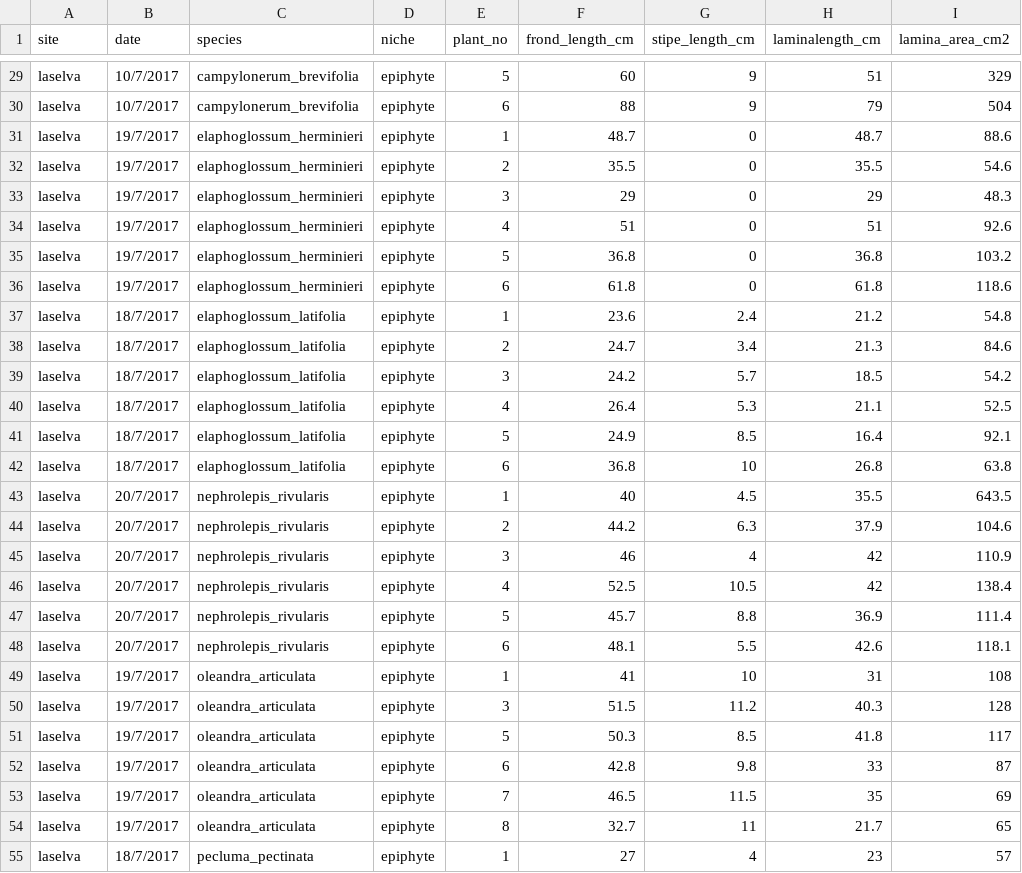
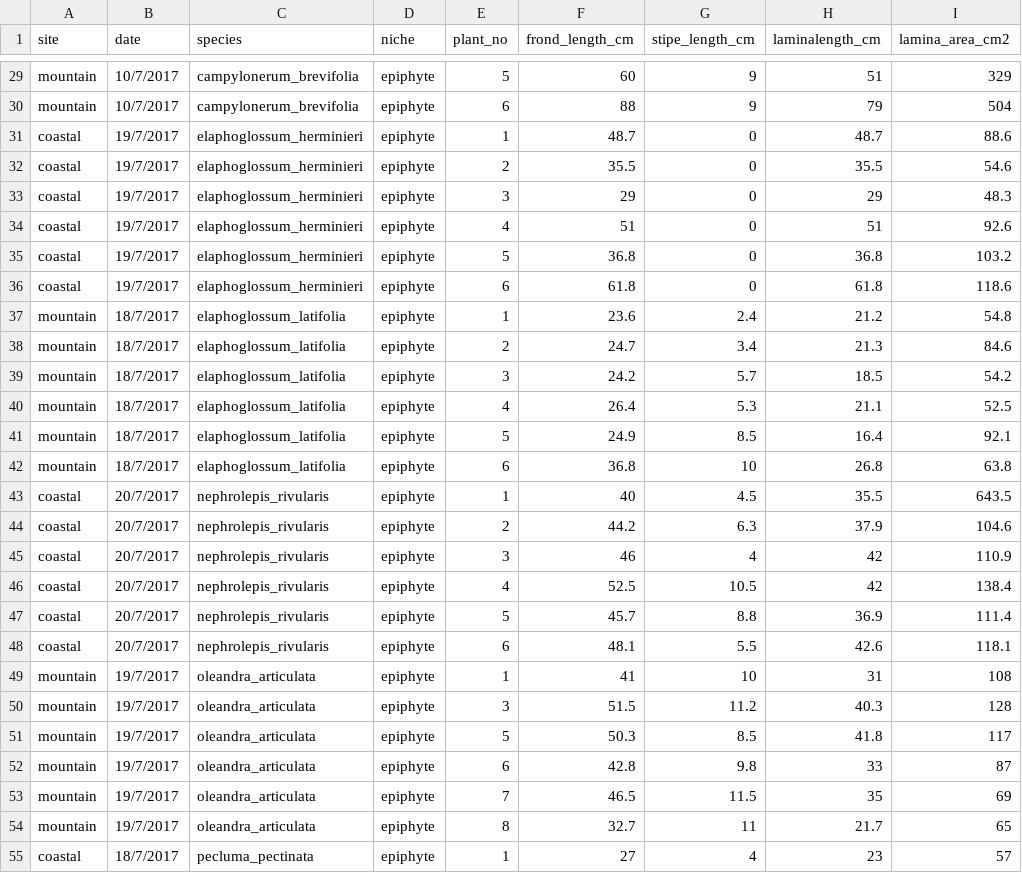
Before and after one commit to CourtneyCampany/learn_R_one_day, a CSV file: raw_data/fern_traits.csv, drawn as a sheet; only a part is shown, gaps mark what is left out; the diff covers the shown part only; the diff names each change by its address in the sheet, - before the commit and + after, or states it on an @@ line.

```diff
--- a/raw_data/fern_traits.csv
+++ b/raw_data/fern_traits.csv
-A29:A30 (site): laselva
+A29:A30 (site): mountain
-A31:A36 (site): laselva
+A31:A36 (site): coastal
-A37:A42 (site): laselva
+A37:A42 (site): mountain
-A43:A48 (site): laselva
+A43:A48 (site): coastal
-A49:A54 (site): laselva
+A49:A54 (site): mountain
-A55 (site): laselva
+A55 (site): coastal
```
Also changed, not shown: 132 edited cells elsewhere in this file, 4 other files.
